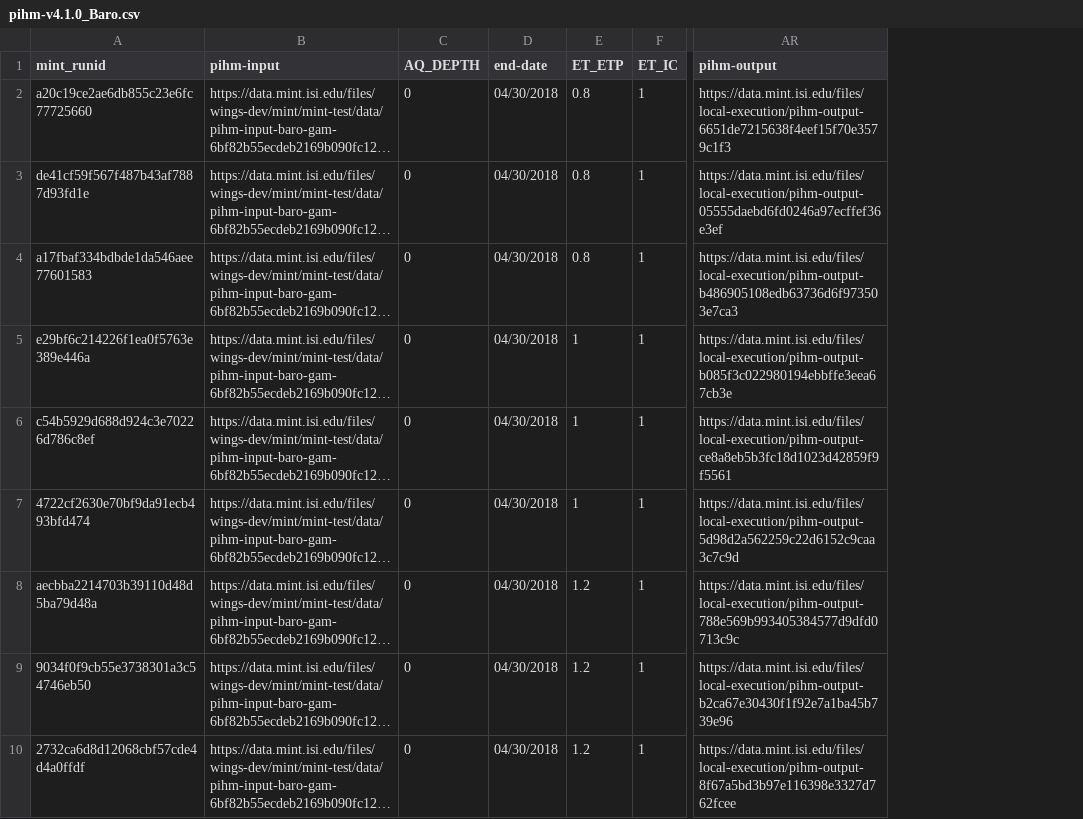
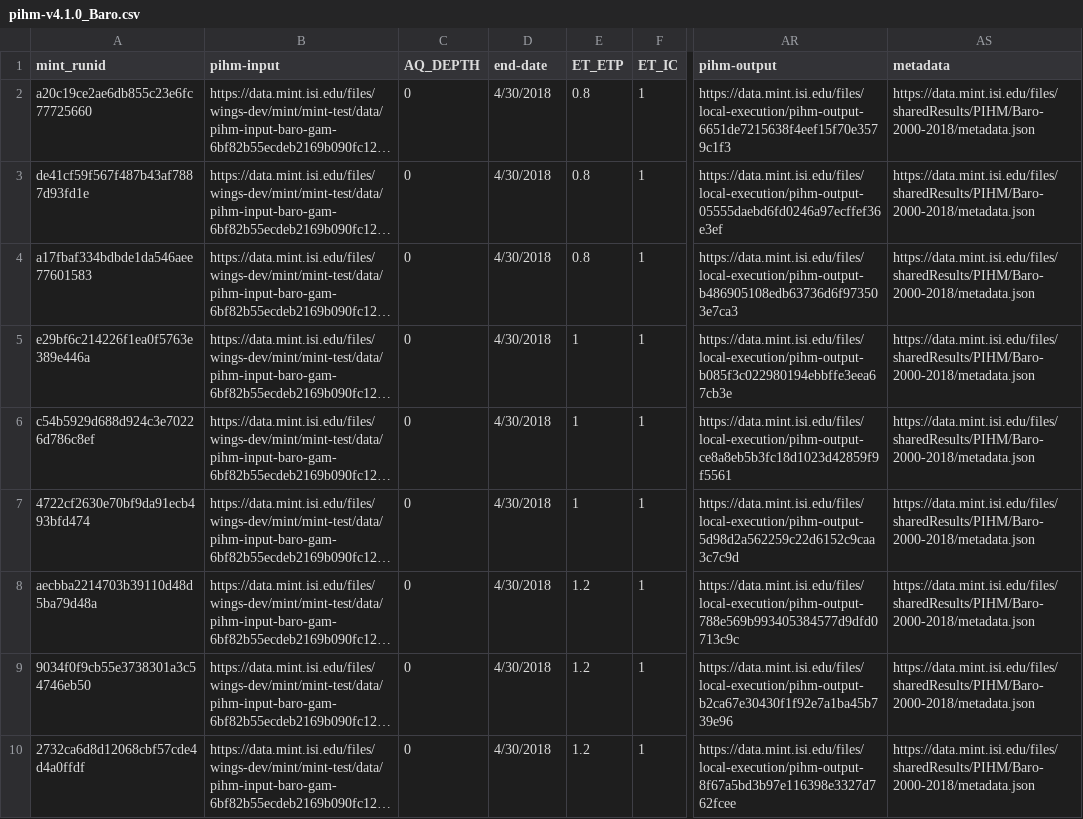
Before and after one commit to WorldModelers/ModelService, a CSV file: PIHM-Integration/PIHM-Meta-Files/pihm-v4.1.0_Baro.csv, drawn as a sheet; only a part is shown, gaps mark what is left out; long unchanged cells end in …; the diff names each change by its address in the sheet, - before the commit and + after, or states it on an @@ line.

```diff
--- a/PIHM-Integration/PIHM-Meta-Files/pihm-v4.1.0_Baro.csv
+++ b/PIHM-Integration/PIHM-Meta-Files/pihm-v4.1.0_Baro.csv
+column AS (metadata), rows 2-10: all https://data.mint.isi.edu/files/sharedResults/PIHM/Baro-2000-2018/metadata.json
-D2:D10 (end-date): 04/30/2018
+D2:D10 (end-date): 4/30/2018
```
Also changed, not shown: PIHM-Integration/PIHM-Meta-Files/pihm-v4.1.0_Bashilo.csv.
